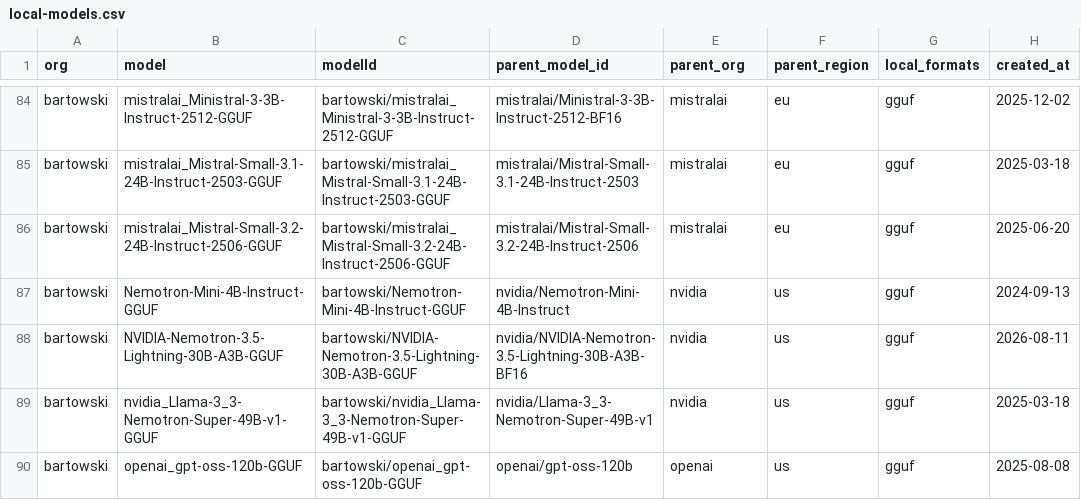
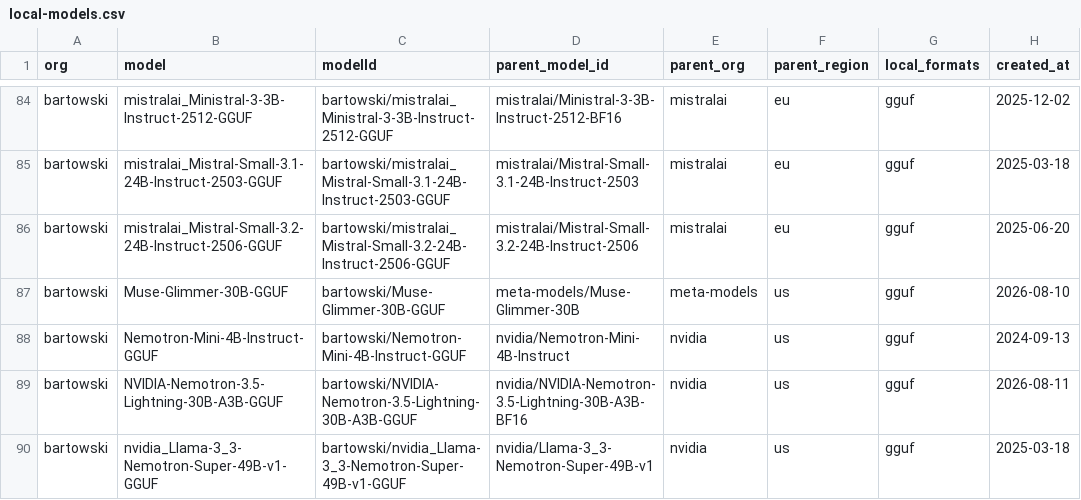
Before and after one commit to Interconnects-AI/tracked-models, a CSV file: local-models.csv, drawn as a sheet; only a part is shown, gaps mark what is left out; the shorter side is filled out with more unchanged rows; the diff covers the shown part only; the diff names each change by its address in the sheet, - before the commit and + after, or states it on an @@ line.

```diff
--- a/local-models.csv
+++ b/local-models.csv
+row 87: bartowski | Muse-Glimmer-30B-GGUF | bartowski/Muse-Glimmer-30B-GGUF | meta-models/Muse-Glimmer-30B | meta-models | us | gguf | 2026-08-10
```
Also changed, not shown: 9 added rows and 1 removed row elsewhere in this file.
